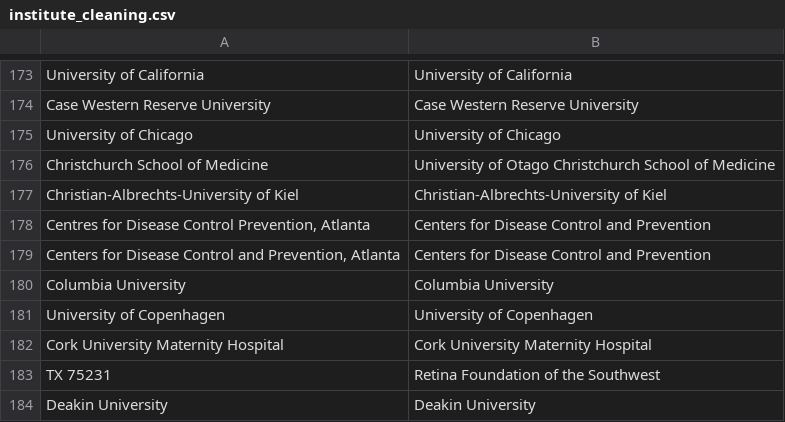
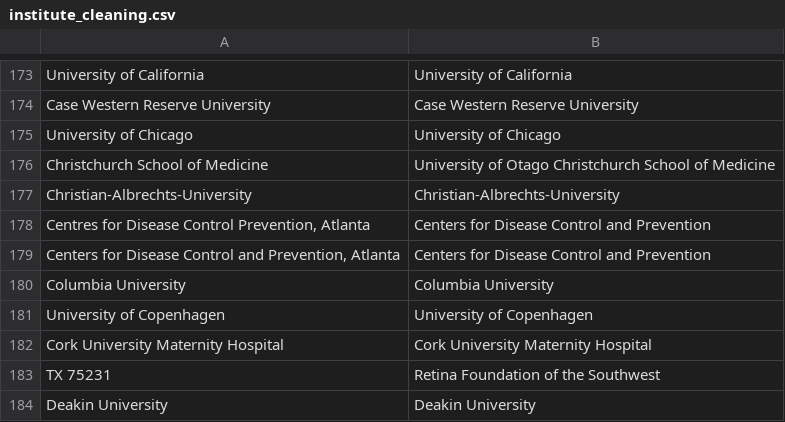
Before and after one commit to OllyButters/puma, a CSV file: config/institute_cleaning.csv, drawn as a sheet; only a part is shown, gaps mark what is left out.

Commit message:
Update institute_cleaning.csv

```diff
--- a/config/institute_cleaning.csv
+++ b/config/institute_cleaning.csv
@@ -176,3 +176,3 @@ University of Chicago,University of Chicago
 Christchurch School of Medicine,University of Otago Christchurch School of Medicine
-Christian-Albrechts-University of Kiel,Christian-Albrechts-University of Kiel
+Christian-Albrechts-University,Christian-Albrechts-University
 "Centres for Disease Control Prevention, Atlanta","Centers for Disease Control and Prevention"
```
